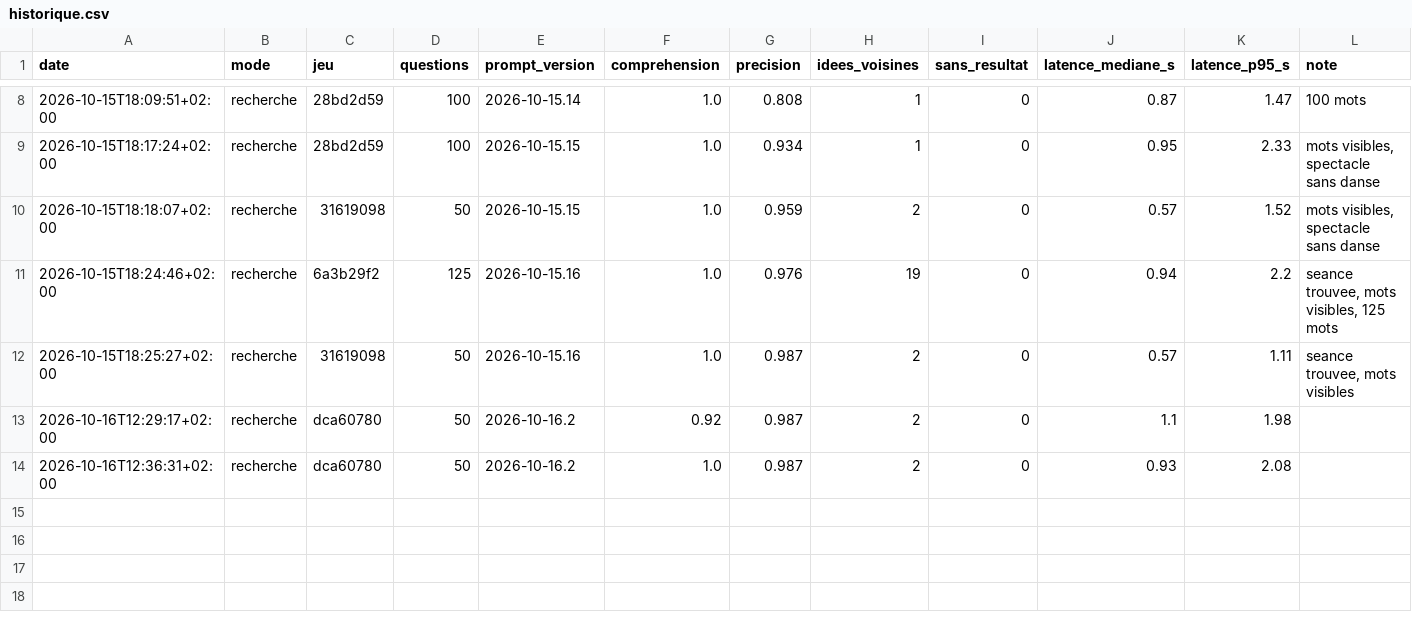
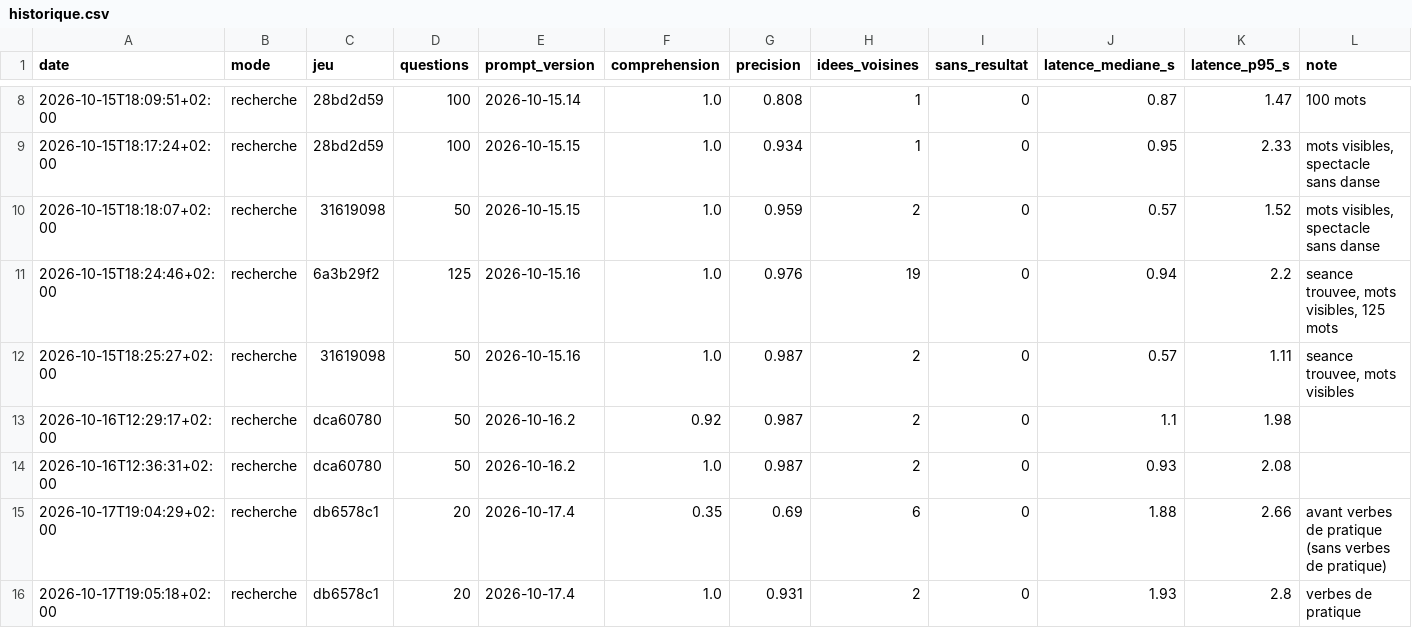
Before and after one commit to gonzalezcourrier34-glitch/SortirIA, a CSV file: benchmarks/recherche/historique.csv, drawn as a sheet; only a part is shown, gaps mark what is left out; the diff names each change by its address in the sheet, - before the commit and + after, or states it on an @@ line.

Commit message:
Évaluation « faire soi-même » sur la vraie base : 61 % → 98 % ; témoin théâtre aligné sur les 50 questions

```diff
--- a/benchmarks/recherche/historique.csv
+++ b/benchmarks/recherche/historique.csv
+row 15: 2026-10-17T19:04:29+02:00 | recherche | db6578c1 | 20 | 2026-10-17.4 | 0.35 | 0.69 | 6 | 0 | 1.88 | 2.66 | avant verbes de pratique (sans verbes de pratique)
+row 16: 2026-10-17T19:05:18+02:00 | recherche | db6578c1 | 20 | 2026-10-17.4 | 1.0 | 0.931 | 2 | 0 | 1.93 | 2.8 | verbes de pratique
```
Also changed, not shown: 7 other files.
